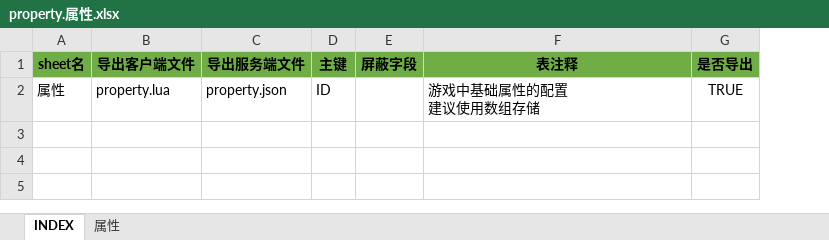
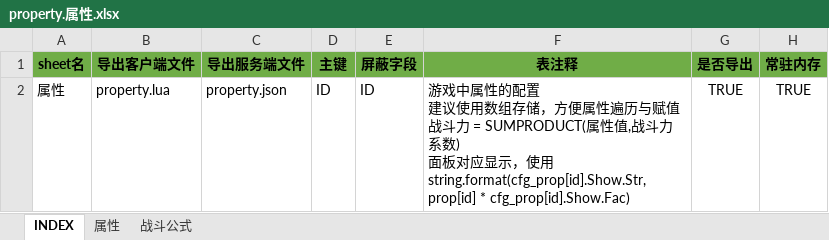
Before and after one commit to hataksumo/ExcelToLua, an Excel workbook: Excel/镇魂街/property.属性.xlsx, sheet INDEX, drawn as a sheet; values as stored, in another font and other column widths than the file's, no borders; ↵ is a line break in a cell; the diff names each change by its address in the sheet, - before the commit and + after, or states it on an @@ line.

```diff
--- a/Excel/镇魂街/property.属性.xlsx (sheet INDEX)
+++ b/Excel/镇魂街/property.属性.xlsx (sheet INDEX)
+sheet tab: 战斗公式
+column H (常驻内存), row 2: TRUE
-E2 (屏蔽字段): (empty)
+E2 (屏蔽字段): ID
-F2 (表注释): 游戏中基础属性的配置 ↵ 建议使用数组存储
+F2 (表注释): 游戏中属性的配置 ↵ 建议使用数组存储，方便属性遍历与赋值 ↵ 战斗力 = SUMPRODUCT(属性值,战斗力系数) ↵ 面板对应显示，使用string.format(cfg_prop[id].Show.Str,prop[id] * cfg_prop[id].Show.Fac)
```
Also changed, not shown: sheet 属性, Excel/镇魂街/card.卡牌表.xlsx.
